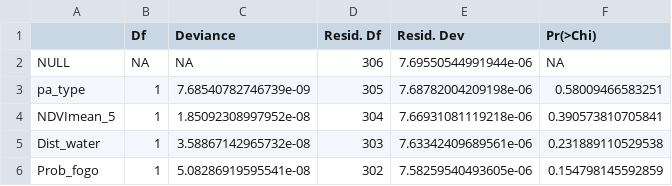
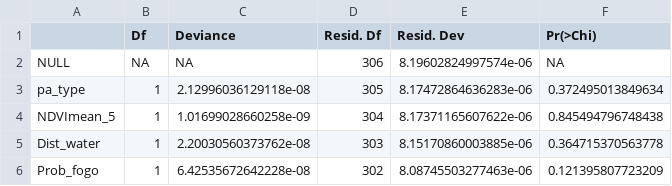
Before and after one commit to Livia-dias/Mamiferosxfogo, a CSV file: Nsite_threat/anova_chisq.csv, drawn as a sheet.

```diff
--- a/Nsite_threat/anova_chisq.csv
+++ b/Nsite_threat/anova_chisq.csv
@@ -1,6 +1,6 @@
 "","Df","Deviance","Resid. Df","Resid. Dev","Pr(>Chi)"
-"NULL",NA,NA,306,7.69550544991944e-06,NA
-"pa_type",1,7.68540782746739e-09,305,7.68782004209198e-06,0.58009466583251
-"NDVImean_5",1,1.85092308997952e-08,304,7.66931081119218e-06,0.390573810705841
-"Dist_water",1,3.58867142965732e-08,303,7.63342409689561e-06,0.231889110529538
-"Prob_fogo",1,5.08286919595541e-08,302,7.58259540493605e-06,0.154798145592859
+"NULL",NA,NA,306,8.19602824997574e-06,NA
+"pa_type",1,2.12996036129118e-08,305,8.17472864636283e-06,0.372495013849634
+"NDVImean_5",1,1.01699028660258e-09,304,8.17371165607622e-06,0.845494796748438
+"Dist_water",1,2.20030560373762e-08,303,8.15170860003885e-06,0.364715370563778
+"Prob_fogo",1,6.42535672642228e-08,302,8.08745503277463e-06,0.121395807723209
```
Also changed, not shown: Nsite/anova_chisq.csv, Nsite/sumario.csv, 12 other files.
